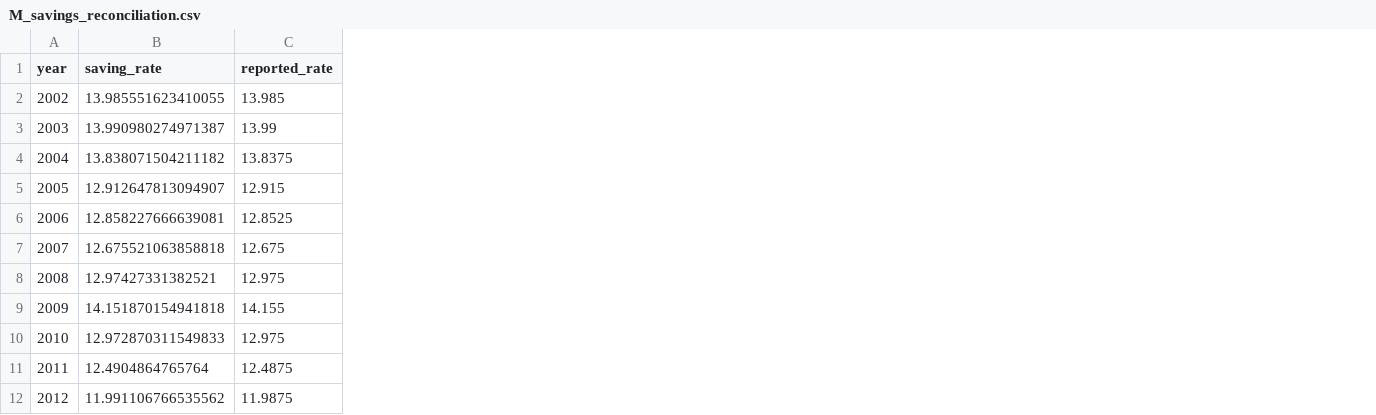
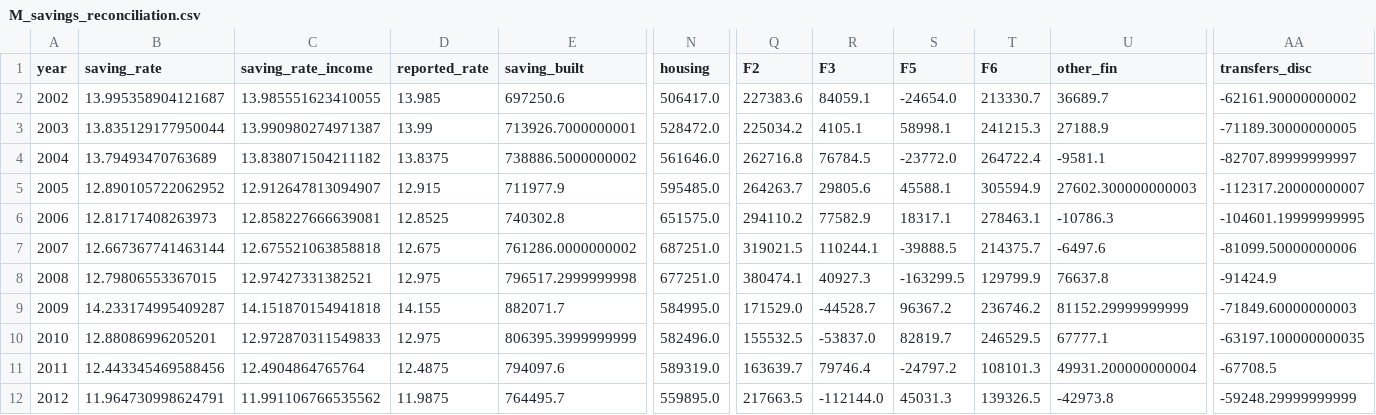
Before and after one commit to danielvykoukal/precautionary_savings_eu, a CSV file: data/M_savings_reconciliation.csv, drawn as a sheet; only a part is shown, gaps mark what is left out; addresses are those after the commit; the diff names each change by its address in the sheet, - before the commit and + after, or states it on an @@ line.

```diff
--- a/data/M_savings_reconciliation.csv
+++ b/data/M_savings_reconciliation.csv
+column B (saving_rate), rows 2-12: 13.995358904121687 | 13.835129177950044 | 13.79493470763689 | 12.890105722062952 | 12.81717408263973 | 12.667367741463144 | 12.79806553367015 | 14.233174995409287 | 12.88086996205201 | 12.443345469588456 | 11.964730998624791
+column E (saving_built), rows 2-12: 697250.6 | 713926.7000000001 | 738886.5000000002 | 711977.9 | 740302.8 | 761286.0000000002 | 796517.2999999998 | 882071.7 | 806395.3999999999 | 794097.6 | 764495.7
+column N (housing), rows 2-12: 506417.0 | 528472.0 | 561646.0 | 595485.0 | 651575.0 | 687251.0 | 677251.0 | 584995.0 | 582496.0 | 589319.0 | 559895.0
+column Q (F2), rows 2-12: 227383.6 | 225034.2 | 262716.8 | 264263.7 | 294110.2 | 319021.5 | 380474.1 | 171529.0 | 155532.5 | 163639.7 | 217663.5
+column R (F3), rows 2-12: 84059.1 | 4105.1 | 76784.5 | 29805.6 | 77582.9 | 110244.1 | 40927.3 | -44528.7 | -53837.0 | 79746.4 | -112144.0
+column S (F5), rows 2-12: -24654.0 | 58998.1 | -23772.0 | 45588.1 | 18317.1 | -39888.5 | -163299.5 | 96367.2 | 82819.7 | -24797.2 | 45031.3
+column T (F6), rows 2-12: 213330.7 | 241215.3 | 264722.4 | 305594.9 | 278463.1 | 214375.7 | 129799.9 | 236746.2 | 246529.5 | 108101.3 | 139326.5
+column U (other_fin), rows 2-12: 36689.7 | 27188.9 | -9581.1 | 27602.300000000003 | -10786.3 | -6497.6 | 76637.8 | 81152.29999999999 | 67777.1 | 49931.200000000004 | -42973.8
+column AA (transfers_disc), rows 2-12: -62161.90000000002 | -71189.30000000005 | -82707.89999999997 | -112317.20000000007 | -104601.19999999995 | -81099.50000000006 | -91424.9 | -71849.60000000003 | -63197.100000000035 | -67708.5 | -59248.29999999999
-C1: saving_rate
+C1: saving_rate_income
```
Also changed, not shown: 9 other files.
